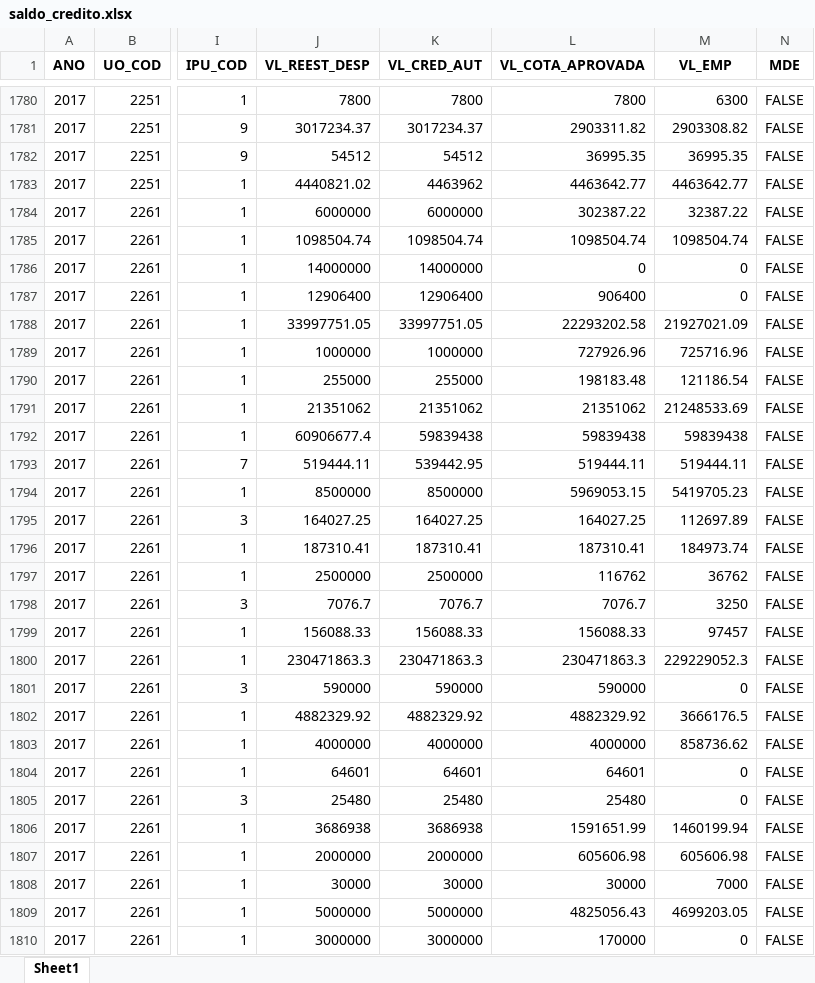
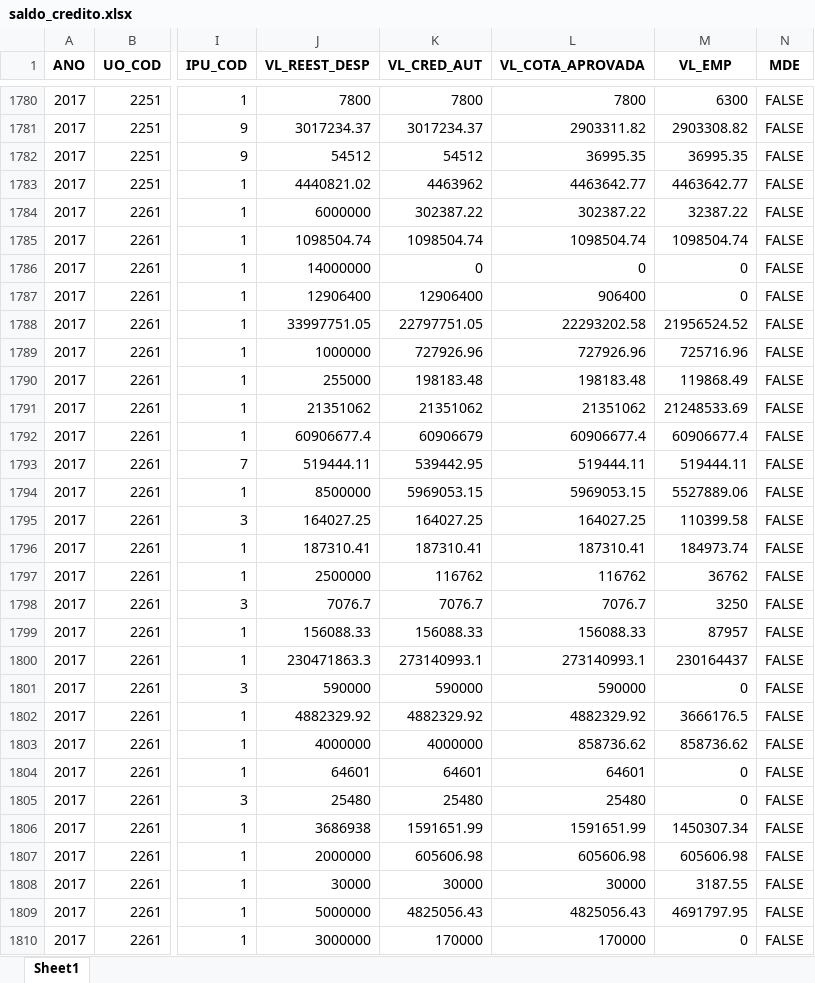
Before and after one commit to fjuniorr/encerramento_2017, an Excel workbook: reports/saldo_credito.xlsx, sheet Sheet1, drawn as a sheet; only a part is shown, gaps mark what is left out; values as stored, in another font and other column widths than the file's, no borders; the diff covers the shown part only; the diff names each change by its address in the sheet, - before the commit and + after, or states it on an @@ line.

```diff
--- a/reports/saldo_credito.xlsx (sheet Sheet1)
+++ b/reports/saldo_credito.xlsx (sheet Sheet1)
-K1784 (VL_CRED_AUT): 6000000
+K1784 (VL_CRED_AUT): 302387.22
-K1786 (VL_CRED_AUT): 14000000
+K1786 (VL_CRED_AUT): 0
-K1788 (VL_CRED_AUT): 33997751.05
+K1788 (VL_CRED_AUT): 22797751.05
-M1788 (VL_EMP): 21927021.09
+M1788 (VL_EMP): 21956524.52
-K1789 (VL_CRED_AUT): 1000000
+K1789 (VL_CRED_AUT): 727926.96
-K1790 (VL_CRED_AUT): 255000
+K1790 (VL_CRED_AUT): 198183.48
-M1790 (VL_EMP): 121186.54
+M1790 (VL_EMP): 119868.49
-K1792 (VL_CRED_AUT): 59839438
+K1792 (VL_CRED_AUT): 60906679
-L1792 (VL_COTA_APROVADA): 59839438
+L1792 (VL_COTA_APROVADA): 60906677.4
-M1792 (VL_EMP): 59839438
+M1792 (VL_EMP): 60906677.4
-K1794 (VL_CRED_AUT): 8500000
+K1794 (VL_CRED_AUT): 5969053.15
-M1794 (VL_EMP): 5419705.23
+M1794 (VL_EMP): 5527889.06
-M1795 (VL_EMP): 112697.89
+M1795 (VL_EMP): 110399.58
-K1797 (VL_CRED_AUT): 2500000
+K1797 (VL_CRED_AUT): 116762
-M1799 (VL_EMP): 97457
+M1799 (VL_EMP): 87957
-K1800 (VL_CRED_AUT): 230471863.3
+K1800 (VL_CRED_AUT): 273140993.1
-L1800 (VL_COTA_APROVADA): 230471863.3
+L1800 (VL_COTA_APROVADA): 273140993.1
-M1800 (VL_EMP): 229229052.3
+M1800 (VL_EMP): 230164437
-L1803 (VL_COTA_APROVADA): 4000000
+L1803 (VL_COTA_APROVADA): 858736.62
-K1806 (VL_CRED_AUT): 3686938
+K1806 (VL_CRED_AUT): 1591651.99
-M1806 (VL_EMP): 1460199.94
+M1806 (VL_EMP): 1450307.34
-K1807 (VL_CRED_AUT): 2000000
+K1807 (VL_CRED_AUT): 605606.98
-M1808 (VL_EMP): 7000
+M1808 (VL_EMP): 3187.55
-K1809 (VL_CRED_AUT): 5000000
+K1809 (VL_CRED_AUT): 4825056.43
-M1809 (VL_EMP): 4699203.05
+M1809 (VL_EMP): 4691797.95
-K1810 (VL_CRED_AUT): 3000000
+K1810 (VL_CRED_AUT): 170000
```
Also changed, not shown: 599 edited cells elsewhere in this sheet, reports/metadados.xlsx, reports/repasse_fes.xlsx, 4 other files.
